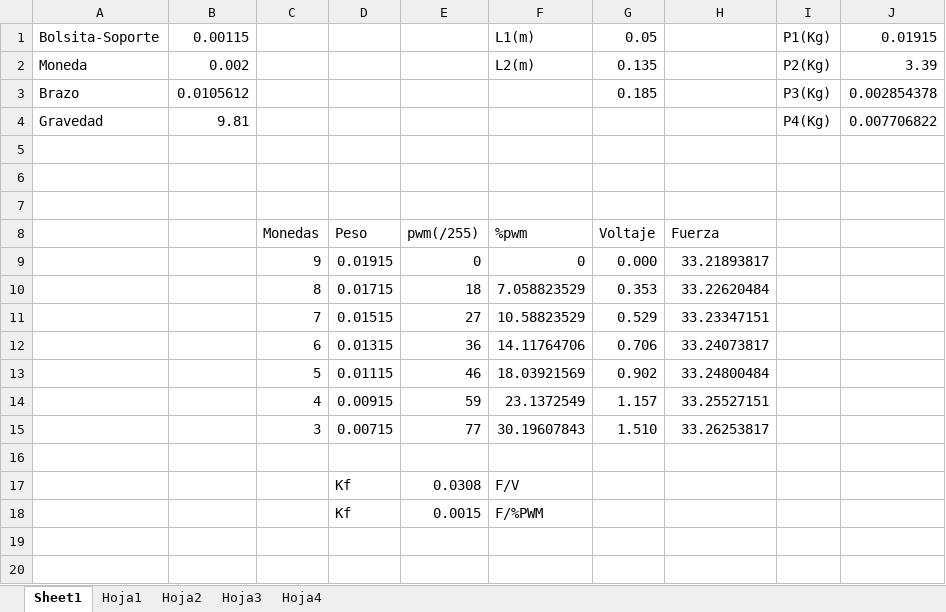
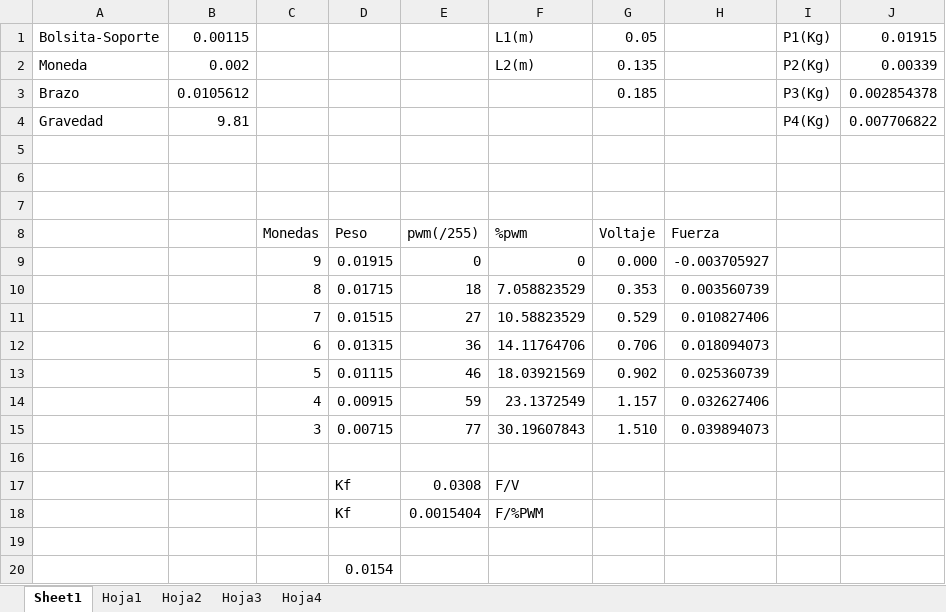
Before and after one commit to alfarito2019/Control-Aerobalancin, an Excel workbook: CONSTANTES/constante_estatica.xlsx, sheet Sheet1, drawn as a sheet; values as stored, in another font and other column widths than the file's, no borders; charts and pictures not drawn; the diff names each change by its address in the sheet, - before the commit and + after, or states it on an @@ line.

```diff
--- a/CONSTANTES/constante_estatica.xlsx (sheet Sheet1)
+++ b/CONSTANTES/constante_estatica.xlsx (sheet Sheet1)
-J2: 3.39
+J2: 0.00339
-H9: 33.21893817
+H9: -0.003705927
-H10: 33.22620484
+H10: 0.003560739
-H11: 33.23347151
+H11: 0.010827406
-H12: 33.24073817
+H12: 0.018094073
-H13: 33.24800484
+H13: 0.025360739
-H14: 33.25527151
+H14: 0.032627406
-H15: 33.26253817
+H15: 0.039894073
-E18: 0.0015
+E18: 0.0015404
+row 19: (empty)
+row 20:  |  |  | 0.0154
```
Also changed, not shown: charts or pictures, 12 other files.
